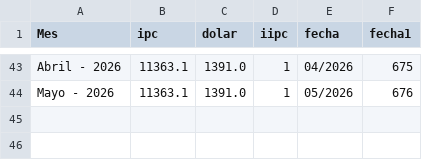
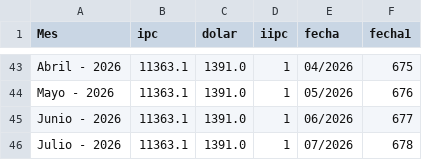
Before and after one commit to Jthl1986/T1, a CSV file: iipcApr26.csv, drawn as a sheet; only a part is shown, gaps mark what is left out.

Commit message:
Update iipcApr26.csv

```diff
--- a/iipcApr26.csv
+++ b/iipcApr26.csv
@@ -44 +44,3 @@ Abril - 2026,11363.1,1391.0,1,04/2026,675
 Mayo - 2026,11363.1,1391.0,1,05/2026,676
+Junio - 2026,11363.1,1391.0,1,06/2026,677
+Julio - 2026,11363.1,1391.0,1,07/2026,678
```
